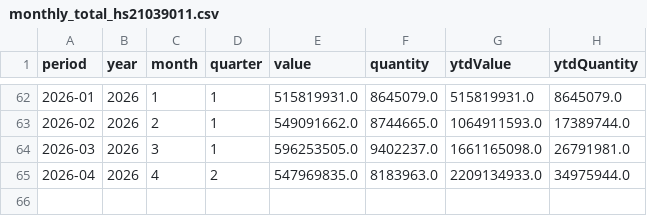
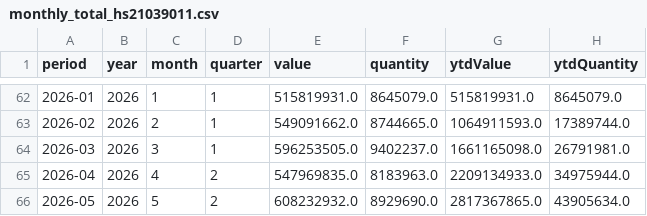
Before and after one commit to benzkanin41-alt/moc-export-dashboard-hs21039011, a CSV file: data/monthly_total_hs21039011.csv, drawn as a sheet; only a part is shown, gaps mark what is left out.

```diff
--- a/data/monthly_total_hs21039011.csv
+++ b/data/monthly_total_hs21039011.csv
@@ -65 +65,2 @@
 2026-04,2026,4,2,547969835.0,8183963.0,2209134933.0,34975944.0
+2026-05,2026,5,2,608232932.0,8929690.0,2817367865.0,43905634.0
```
Also changed, not shown: data/monthly_continent_hs21039011.csv, data/validation_reconciliation.csv, 11 other files.
